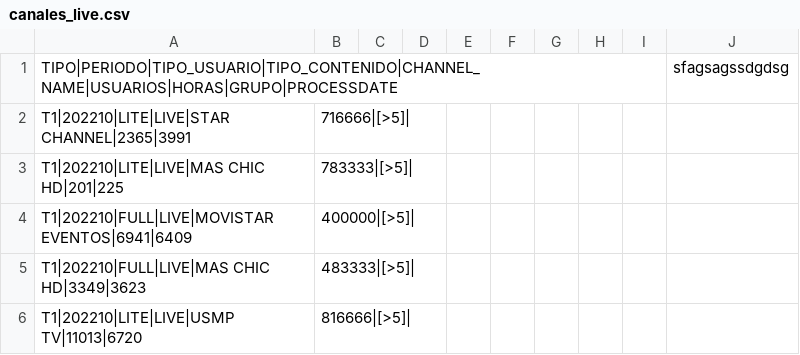
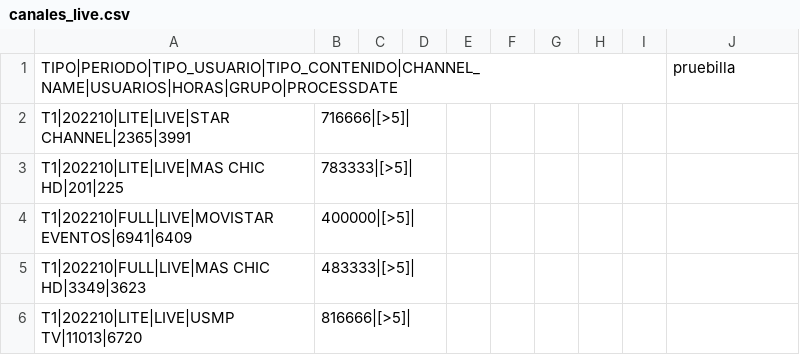
Before and after one commit to walterjesus88/canaleslive, a CSV file: canales_live.csv, drawn as a sheet; only a part is shown.

```diff
--- a/canales_live.csv
+++ b/canales_live.csv
@@ -1,2 +1,2 @@
-TIPO|PERIODO|TIPO_USUARIO|TIPO_CONTENIDO|CHANNEL_NAME|USUARIOS|HORAS|GRUPO|PROCESSDATE,,,,,,,,,sfagsagssdgdsg
+TIPO|PERIODO|TIPO_USUARIO|TIPO_CONTENIDO|CHANNEL_NAME|USUARIOS|HORAS|GRUPO|PROCESSDATE,,,,,,,,,pruebilla
 T1|202210|LITE|LIVE|STAR CHANNEL|2365|3991,716666|[>5]|,,,,,,,,
```
Also changed, not shown: 1 other file.
